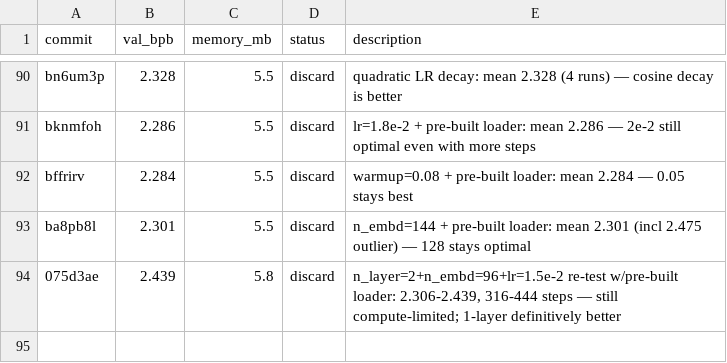
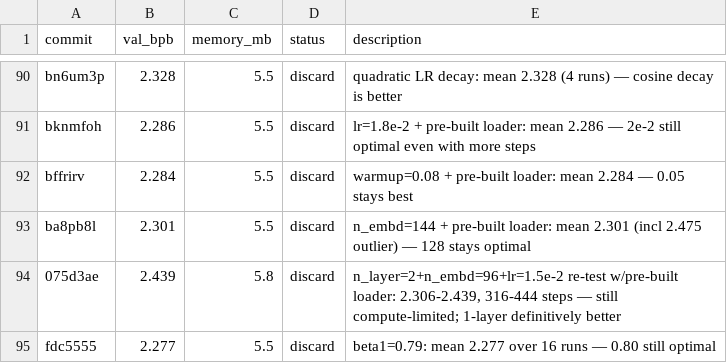
Before and after one commit to carni-ships/HyberTextTransportProtocol, a TSV file: demos/collaborative-autoresearch/results.tsv, drawn as a sheet; only a part is shown, gaps mark what is left out; the diff names each change by its address in the sheet, - before the commit and + after, or states it on an @@ line.

```diff
--- a/demos/collaborative-autoresearch/results.tsv
+++ b/demos/collaborative-autoresearch/results.tsv
+row 95: fdc5555 | 2.277 | 5.5 | discard | beta1=0.79: mean 2.277 over 16 runs — 0.80 still optimal
```
Also changed, not shown: 1 other file.
